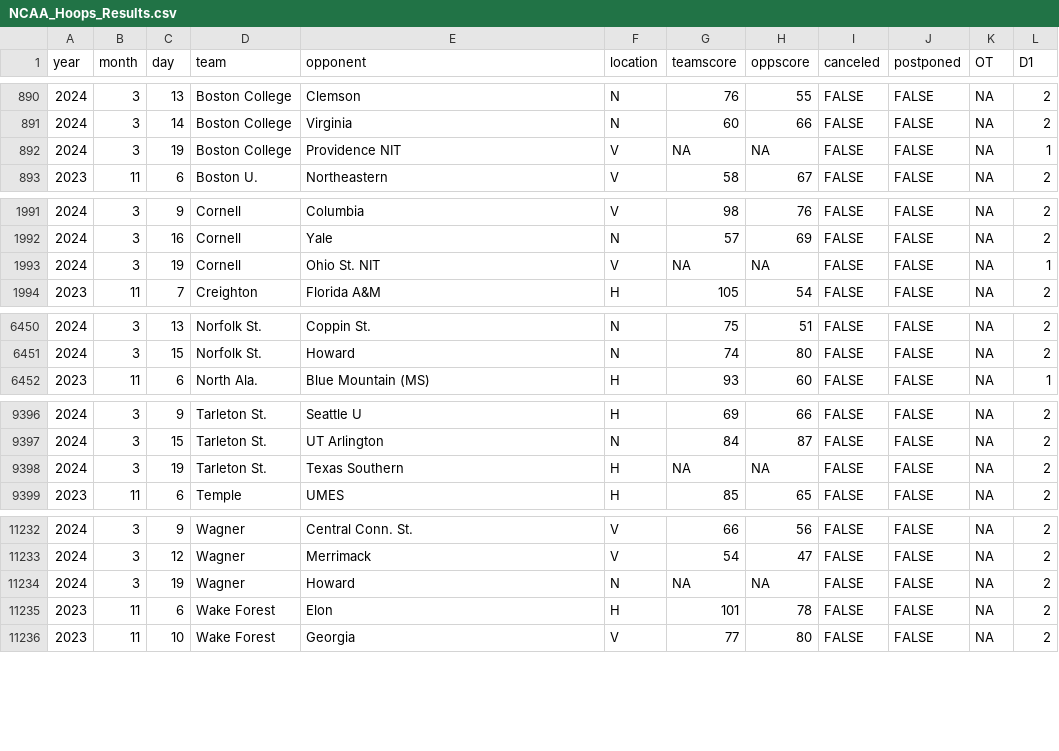
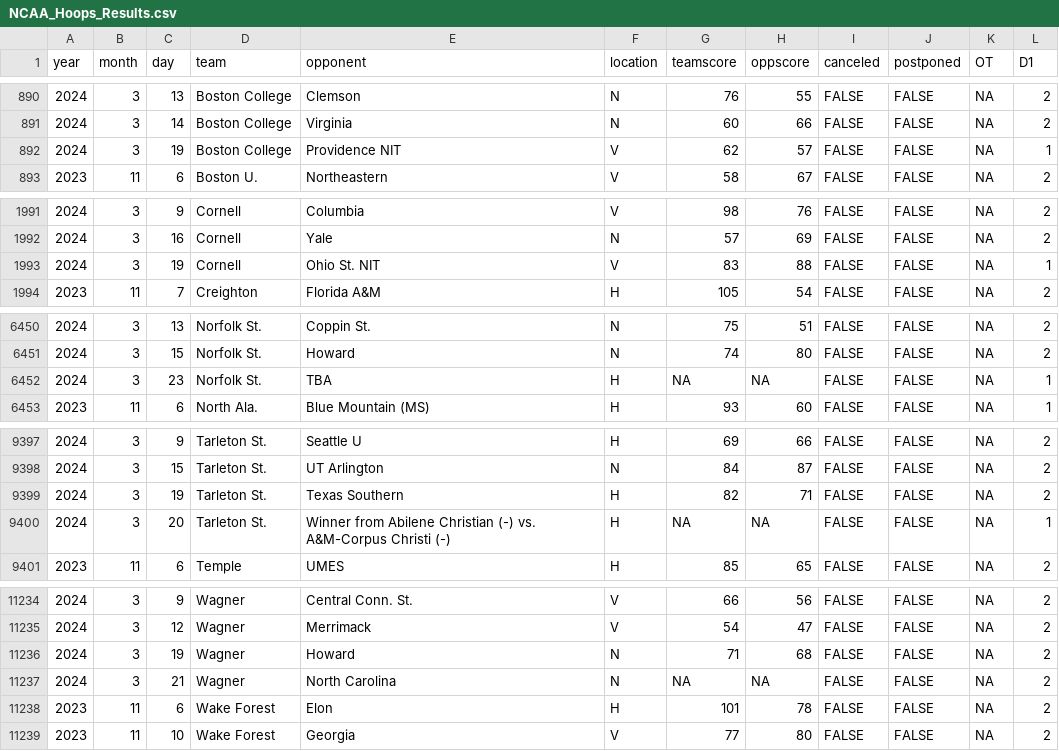
Before and after one commit to jackwarfield/cbb_rankings, a CSV file: NCAA_Hoops_Results.csv, drawn as a sheet; only a part is shown, gaps mark what is left out; the diff covers the shown part only.

```diff
--- a/NCAA_Hoops_Results.csv
+++ b/NCAA_Hoops_Results.csv
@@ -891,3 +891,3 @@
 2024,3,14,"Boston College","Virginia","N",60,66,FALSE,FALSE,NA,2
-2024,3,19,"Boston College","Providence  NIT","V",NA,NA,FALSE,FALSE,NA,1
+2024,3,19,"Boston College","Providence  NIT","V",62,57,FALSE,FALSE,NA,1
 2023,11,6,"Boston U.","Northeastern","V",58,67,FALSE,FALSE,NA,2
@@ -1992,3 +1992,3 @@
 2024,3,16,"Cornell","Yale","N",57,69,FALSE,FALSE,NA,2
-2024,3,19,"Cornell","Ohio St.  NIT","V",NA,NA,FALSE,FALSE,NA,1
+2024,3,19,"Cornell","Ohio St.  NIT","V",83,88,FALSE,FALSE,NA,1
 2023,11,7,"Creighton","Florida A&M","H",105,54,FALSE,FALSE,NA,2
@@ -6451,2 +6451,3 @@
 2024,3,15,"Norfolk St.","Howard","N",74,80,FALSE,FALSE,NA,2
+2024,3,23,"Norfolk St.","TBA","H",NA,NA,FALSE,FALSE,NA,1
 2023,11,6,"North Ala.","Blue Mountain (MS)","H",93,60,FALSE,FALSE,NA,1
@@ -9397,3 +9398,4 @@
 2024,3,15,"Tarleton St.","UT Arlington","N",84,87,FALSE,FALSE,NA,2
-2024,3,19,"Tarleton St.","Texas Southern","H",NA,NA,FALSE,FALSE,NA,2
+2024,3,19,"Tarleton St.","Texas Southern","H",82,71,FALSE,FALSE,NA,2
+2024,3,20,"Tarleton St.","Winner from    Abilene Christian (-) vs.   A&M-Corpus Christi (-)","H",NA,NA,FALSE,FALSE,NA,1
 2023,11,6,"Temple","UMES","H",85,65,FALSE,FALSE,NA,2
@@ -11233,3 +11235,4 @@
 2024,3,12,"Wagner","Merrimack","V",54,47,FALSE,FALSE,NA,2
-2024,3,19,"Wagner","Howard","N",NA,NA,FALSE,FALSE,NA,2
+2024,3,19,"Wagner","Howard","N",71,68,FALSE,FALSE,NA,2
+2024,3,21,"Wagner","North Carolina","N",NA,NA,FALSE,FALSE,NA,2
 2023,11,6,"Wake Forest","Elon","H",101,78,FALSE,FALSE,NA,2
```
Also changed, not shown: 18 edited cells elsewhere in this file, teams_2023_rankings.csv, 1 other file.
